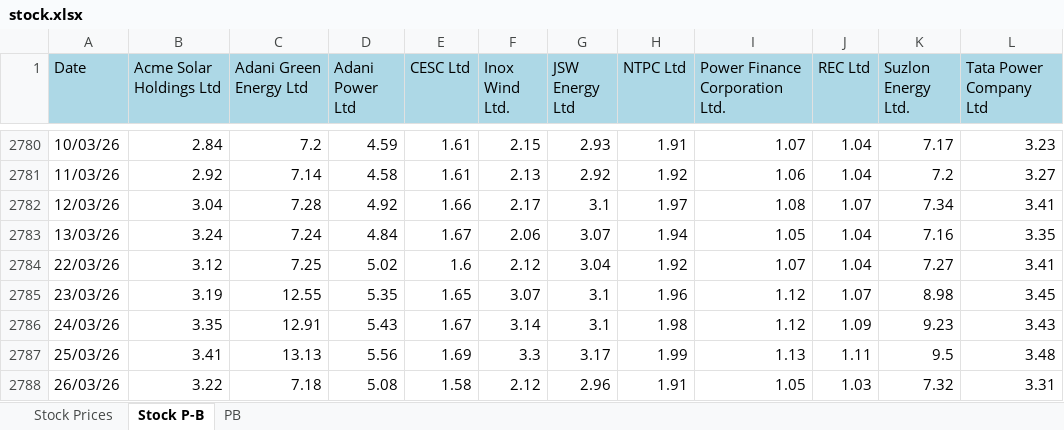
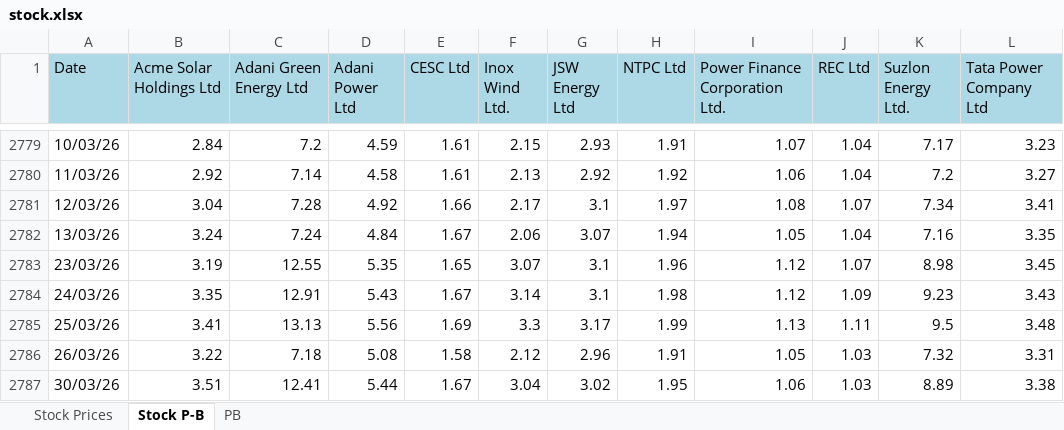
Before and after one commit to siddkanodia-1994/india-generation-dashboard-V22, an Excel workbook: public/data/stock.xlsx, sheet Stock P-B, drawn as a sheet; only a part is shown, gaps mark what is left out; the shorter side is filled out with more unchanged rows; values as stored, in another font and other column widths than the file's, no borders; removed rows and columns are numbered as before the commit, all else as after; the diff covers the shown part only; the diff names each change by its address in the sheet, - before the commit and + after, or states it on an @@ line.

```diff
--- a/public/data/stock.xlsx (sheet Stock P-B)
+++ b/public/data/stock.xlsx (sheet Stock P-B)
-row 2784: 22/03/26 | 3.12 | 7.25 | 5.02 | 1.6 | 2.12 | 3.04 | 1.92 | 1.07 | 1.04 | 7.27 | 3.41
```
Also changed, not shown: 1 added row and 9 removed rows elsewhere in this sheet, sheet Stock Prices, 2 other files.
